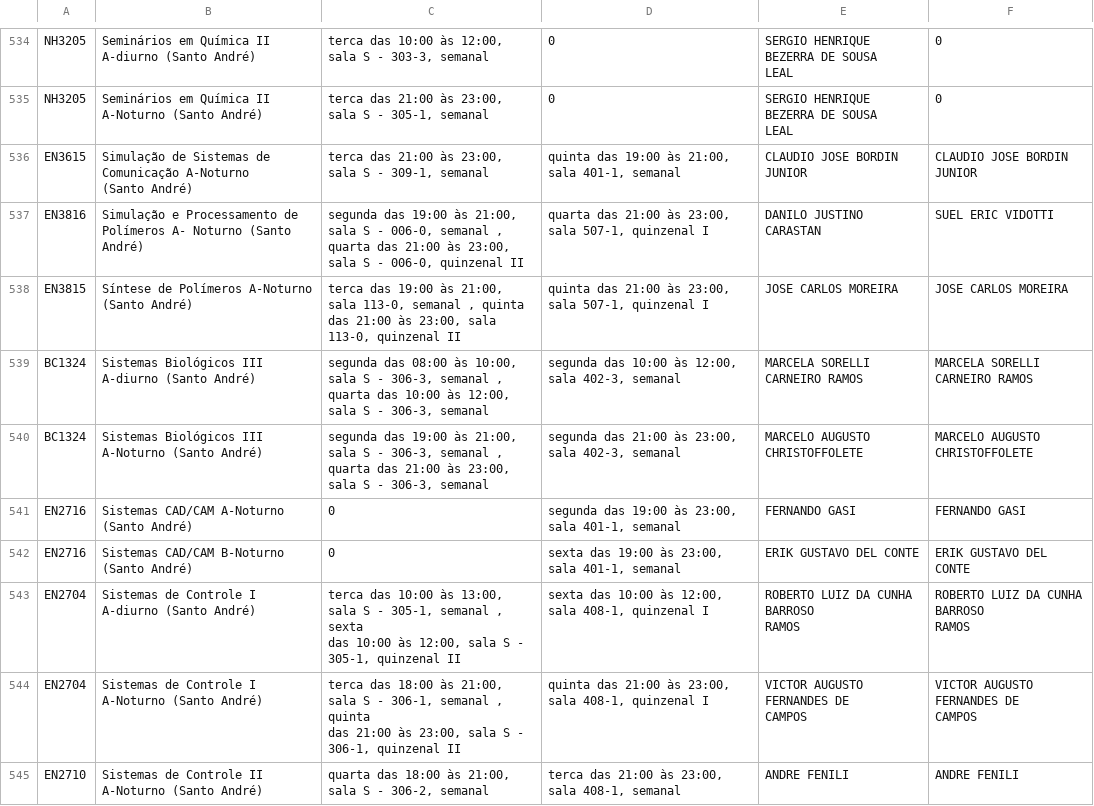
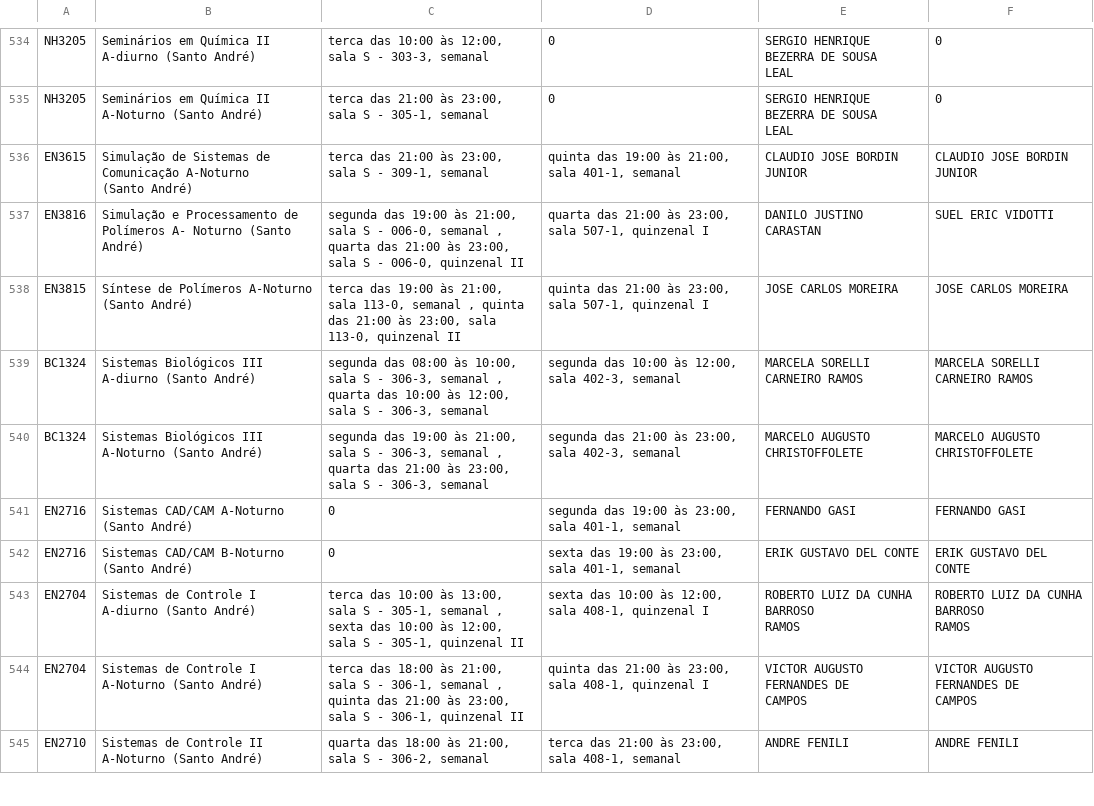
Before and after one commit to ufabc-me/calendario, a CSV file: original_data/2015.2/turmas_salas_docentes_sa_2015.2.csv, drawn as a sheet; only a part is shown, gaps mark what is left out; the diff covers the shown part only.

```diff
--- a/original_data/2015.2/turmas_salas_docentes_sa_2015.2.csv
+++ b/original_data/2015.2/turmas_salas_docentes_sa_2015.2.csv
@@ -675,4 +582,3 @@ EN3615,"Simulação de Sistemas de Comunicação A-Noturno
 EN3816,"Simulação e Processamento de Polímeros A- Noturno (Santo André)","segunda das 19:00 às 21:00, sala S - 006-0, semanal , quarta das 21:00 às 23:00, sala S - 006-0, quinzenal II","quarta das 21:00 às 23:00, sala 507-1, quinzenal I",DANILO JUSTINO CARASTAN,SUEL ERIC VIDOTTI
-EN3815,Síntese de Polímeros A-Noturno (Santo André),"terca das 19:00 às 21:00, sala 113-0, semanal , quinta
-das 21:00 às 23:00, sala 113-0, quinzenal II","quinta das 21:00 às 23:00, sala 507-1, quinzenal I",JOSE CARLOS MOREIRA,JOSE CARLOS MOREIRA
+EN3815,Síntese de Polímeros A-Noturno (Santo André),"terca das 19:00 às 21:00, sala 113-0, semanal , quinta das 21:00 às 23:00, sala 113-0, quinzenal II","quinta das 21:00 às 23:00, sala 507-1, quinzenal I",JOSE CARLOS MOREIRA,JOSE CARLOS MOREIRA
 BC1324,Sistemas Biológicos III A-diurno (Santo André),"segunda das 08:00 às 10:00, sala S - 306-3, semanal , quarta das 10:00 às 12:00, sala S - 306-3, semanal","segunda das 10:00 às 12:00, sala 402-3, semanal",MARCELA SORELLI CARNEIRO RAMOS,MARCELA SORELLI CARNEIRO RAMOS
@@ -681,10 +587,8 @@ EN2716,Sistemas CAD/CAM A-Noturno (Santo André),0,"segunda das 19:00 às 23:00,
 EN2716,Sistemas CAD/CAM B-Noturno (Santo André),0,"sexta das 19:00 às 23:00, sala 401-1, semanal",ERIK GUSTAVO DEL CONTE,ERIK GUSTAVO DEL CONTE
-EN2704,Sistemas de Controle I A-diurno (Santo André),"terca das 10:00 às 13:00, sala S - 305-1, semanal , sexta
-das 10:00 às 12:00, sala S - 305-1, quinzenal II","sexta das 10:00 às 12:00, sala 408-1, quinzenal I","ROBERTO LUIZ DA CUNHA BARROSO
-RAMOS","ROBERTO LUIZ DA CUNHA BARROSO
-RAMOS"
-EN2704,Sistemas de Controle I A-Noturno (Santo André),"terca das 18:00 às 21:00, sala S - 306-1, semanal , quinta
-das 21:00 às 23:00, sala S - 306-1, quinzenal II","quinta das 21:00 às 23:00, sala 408-1, quinzenal I","VICTOR AUGUSTO FERNANDES DE
-CAMPOS","VICTOR AUGUSTO FERNANDES DE
-CAMPOS"
+EN2704,Sistemas de Controle I A-diurno (Santo André),"terca das 10:00 às 13:00, sala S - 305-1, semanal , sexta das 10:00 às 12:00, sala S - 305-1, quinzenal II","sexta das 10:00 às 12:00, sala 408-1, quinzenal I","ROBERTO LUIZ DA CUNHA BARROSO
+RAMOS","ROBERTO LUIZ DA CUNHA BARROSO
+RAMOS"
+EN2704,Sistemas de Controle I A-Noturno (Santo André),"terca das 18:00 às 21:00, sala S - 306-1, semanal , quinta das 21:00 às 23:00, sala S - 306-1, quinzenal II","quinta das 21:00 às 23:00, sala 408-1, quinzenal I","VICTOR AUGUSTO FERNANDES DE
+CAMPOS","VICTOR AUGUSTO FERNANDES DE
+CAMPOS"
 EN2710,Sistemas de Controle II A-Noturno (Santo André),"quarta das 18:00 às 21:00, sala S - 306-2, semanal","terca das 21:00 às 23:00, sala 408-1, semanal",ANDRE FENILI,ANDRE FENILI
```
Also changed, not shown: 122 edited cells elsewhere in this file.
